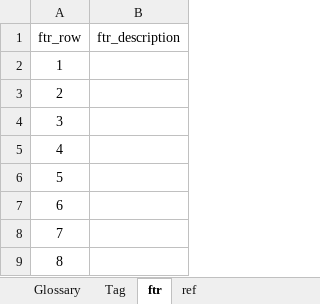
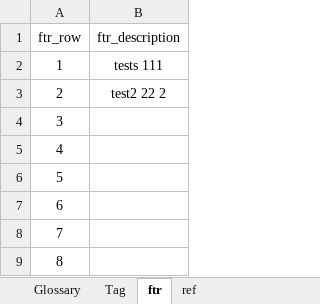
Before and after one commit to mjpournassari/Glossary, an Excel workbook: Glossary/1.xlsx, sheet ftr, drawn as a sheet; only a part is shown; values as stored, in another font and other column widths than the file's, no borders; the diff names each change by its address in the sheet, - before the commit and + after, or states it on an @@ line.

```diff
--- a/Glossary/1.xlsx (sheet ftr)
+++ b/Glossary/1.xlsx (sheet ftr)
-B2 (ftr_description): (empty)
+B2 (ftr_description): tests 111
-B3 (ftr_description): (empty)
+B3 (ftr_description): test2 22 2
```
Also changed, not shown: sheet ref, sheet Glossary, 6 other files.
